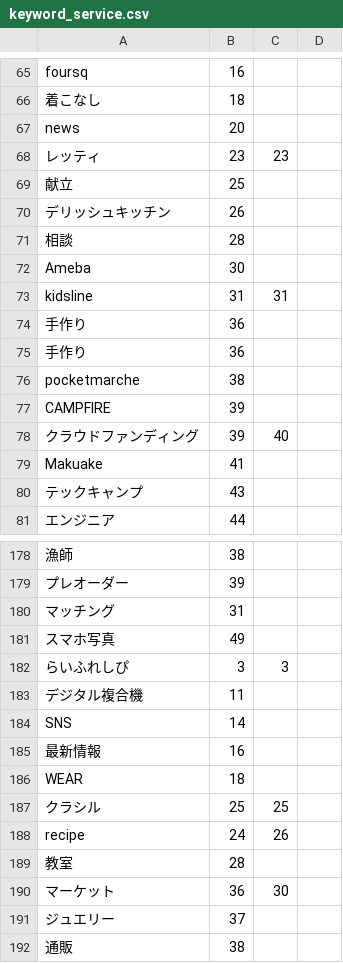
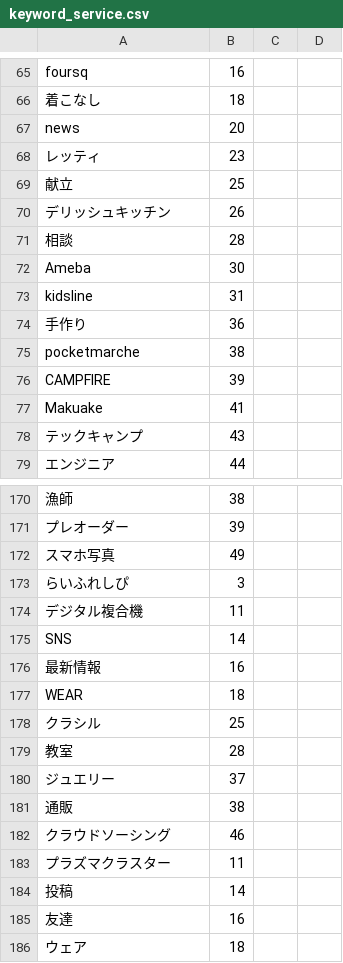
Before and after one commit to hatsu38/metagallery, a CSV file: db/keyword_service.csv, drawn as a sheet; only a part is shown, gaps mark what is left out; the shorter side is filled out with more unchanged rows; removed rows and columns are numbered as before the commit, all else as after; the diff covers the shown part only; the diff names each change by its address in the sheet, - before the commit and + after, or states it on an @@ line.

```diff
--- a/db/keyword_service.csv
+++ b/db/keyword_service.csv
-C68: 23
+C68: (empty)
-C73: 31
+C73: (empty)
-row 74: 手作り | 36
-row 78: クラウドファンディング | 39 | 40
-row 180: マッチング | 31
-C173: 3
+C173: (empty)
-C178: 25
+C178: (empty)
-row 188: recipe | 24 | 26
-row 190: マーケット | 36 | 30
```
Also changed, not shown: 6 removed rows and 7 edited cells elsewhere in this file, db/service.csv, 5 other files.
